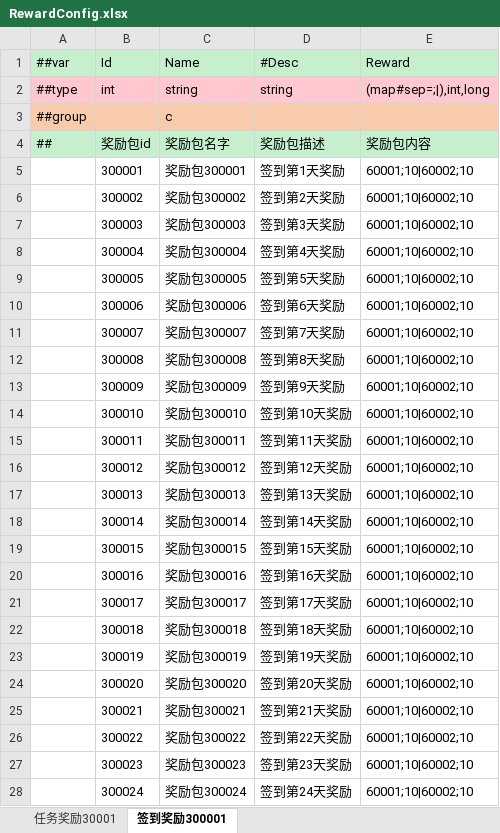
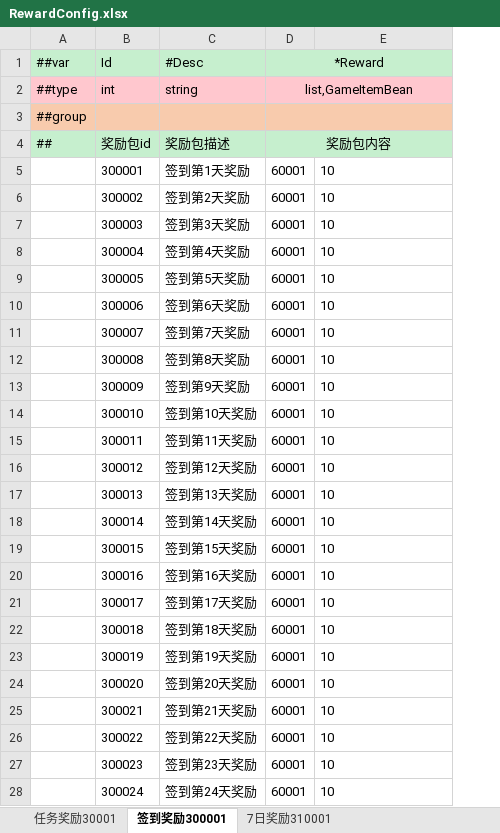
Before and after one commit to zeusyu2013/ET_Spring, an Excel workbook: Unity/Assets/Config/Excel/RewardConfig.xlsx, sheet 签到奖励300001, drawn as a sheet; only a part is shown; values as stored, in another font and other column widths than the file's, no borders; removed rows and columns are numbered as before the commit, all else as after; the diff covers the shown part only; the diff names each change by its address in the sheet, - before the commit and + after, or states it on an @@ line.

```diff
--- a/Unity/Assets/Config/Excel/RewardConfig.xlsx (sheet 签到奖励300001)
+++ b/Unity/Assets/Config/Excel/RewardConfig.xlsx (sheet 签到奖励300001)
+sheet tab: 7日奖励310001
-column C (Name), rows 2-28: string | c | 奖励包名字 | 奖励包300001 | 奖励包300002 | 奖励包300003 | 奖励包300004 | 奖励包300005 | 奖励包300006 | 奖励包300007 | 奖励包300008 | 奖励包300009 | 奖励包300010 | 奖励包300011 | 奖励包300012 | 奖励包300013 | 奖励包300014 | 奖励包300015 | 奖励包300016 | 奖励包300017 | 奖励包300018 | 奖励包300019 | 奖励包300020 | 奖励包300021 | 奖励包300022 | 奖励包300023 | 奖励包300024
+column D (*Reward), rows 2-28: list,GameItemBean |  | 奖励包内容 | 60001 | 60001 | 60001 | 60001 | 60001 | 60001 | 60001 | 60001 | 60001 | 60001 | 60001 | 60001 | 60001 | 60001 | 60001 | 60001 | 60001 | 60001 | 60001 | 60001 | 60001 | 60001 | 60001 | 60001
-E1: Reward
+E1: (empty)
-E2: (map#sep=;|),int,long
+E2: (empty)
-E4: 奖励包内容
+E4: (empty)
-E5:E28: 60001;10|60002;10
+E5:E28: 10
```
Also changed, not shown: 7 edited cells elsewhere in this sheet, sheet 任务奖励30001, Unity/Assets/Config/Excel/__beans__.xlsx, Unity/Assets/Config/Excel/__tables__.xlsx, 49 other files.
